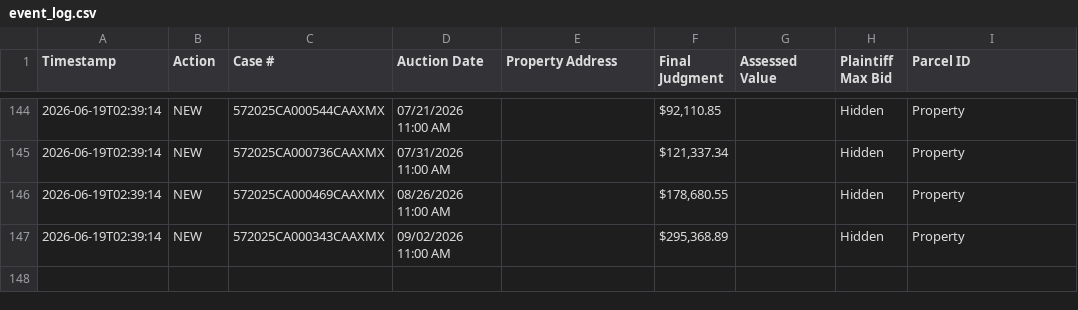
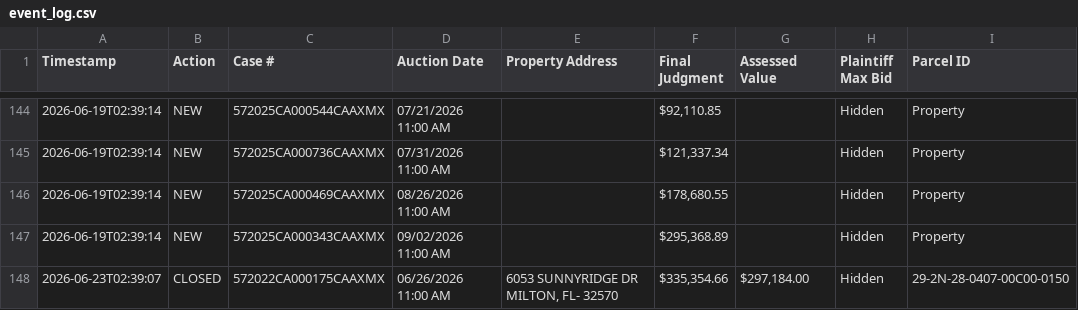
Before and after one commit to figlesias7/realforeclose-santarosa, a CSV file: data/event_log.csv, drawn as a sheet; only a part is shown, gaps mark what is left out; the diff names each change by its address in the sheet, - before the commit and + after, or states it on an @@ line.

```diff
--- a/data/event_log.csv
+++ b/data/event_log.csv
+row 148: 2026-06-23T02:39:07 | CLOSED | 572022CA000175CAAXMX | 06/26/2026 11:00 AM | 6053 SUNNYRIDGE DR MILTON, FL- 32570 | $335,354.66 | $297,184.00 | Hidden | 29-2N-28-0407-00C00-0150
```
Also changed, not shown: 3 other files.
